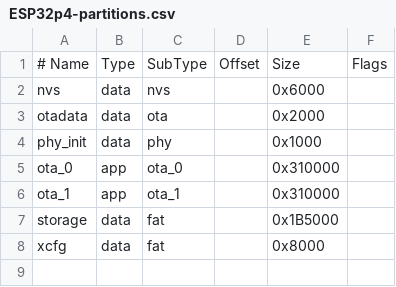
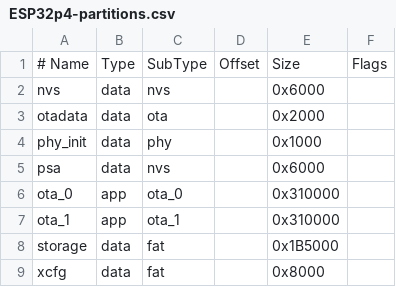
Before and after one commit to RealTimeLogic/Xedge32, a CSV file: ESP32p4-partitions.csv, drawn as a sheet.

```diff
--- a/ESP32p4-partitions.csv
+++ b/ESP32p4-partitions.csv
@@ -4,2 +4,3 @@ otadata,  data, ota,     ,         0x2000,
 phy_init, data, phy,     ,         0x1000,
+psa,      data, nvs,     ,         0x6000,
 ota_0,    app,  ota_0,   ,         0x310000,
```
Also changed, not shown: ESP32s3-partitions.csv, 14 other files.
